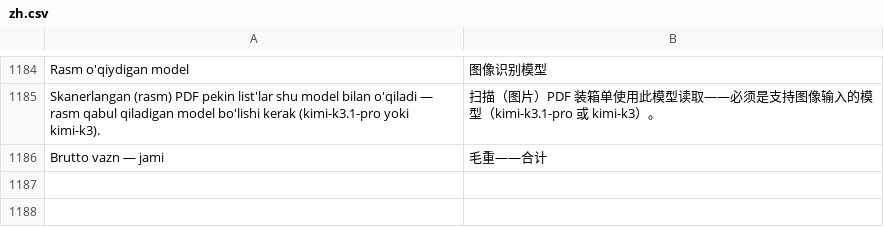
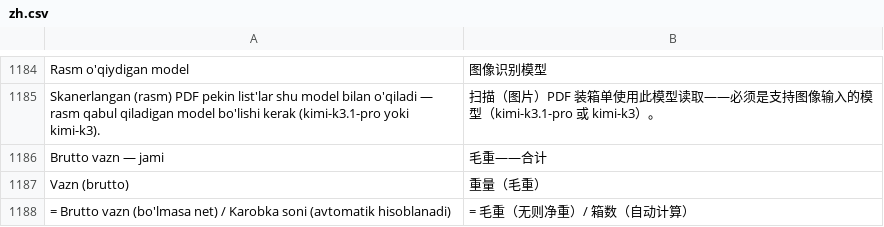
Before and after one commit to dividendgroupllc/logistika, a CSV file: logistika/translations/zh.csv, drawn as a sheet; only a part is shown, gaps mark what is left out.

```diff
--- a/logistika/translations/zh.csv
+++ b/logistika/translations/zh.csv
@@ -1186 +1186,3 @@ Skanerlangan (rasm) PDF pekin list'lar shu model bilan o'qiladi — rasm qabul q
 Brutto vazn — jami,毛重——合计
+Vazn (brutto),重量（毛重）
+"= Brutto vazn (bo'lmasa net) / Karobka soni (avtomatik hisoblanadi)",= 毛重（无则净重）/ 箱数（自动计算）
```
Also changed, not shown: logistika/translations/ru.csv, 10 other files.
